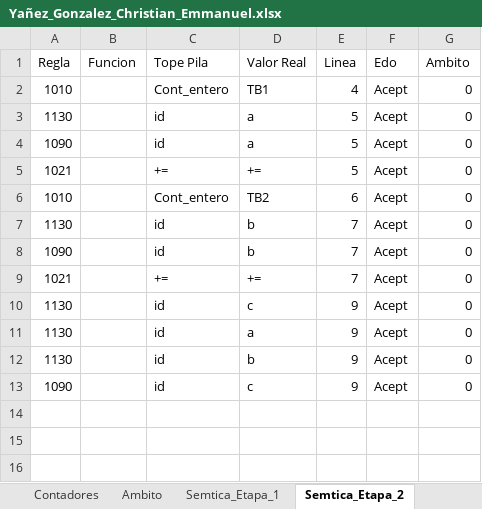
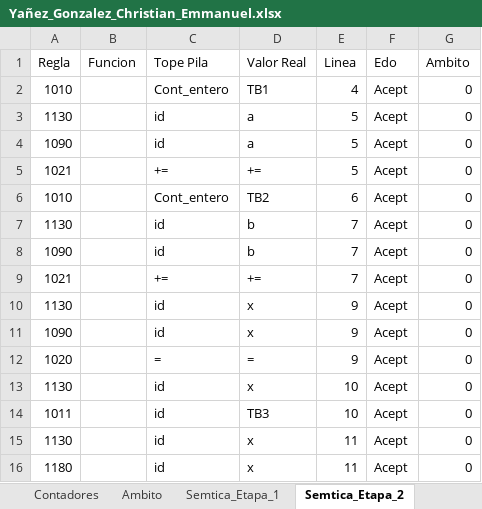
Before and after one commit to Chriss9720/Compilador2, an Excel workbook: build/classes/Excel/Yañez_Gonzalez_Christian_Emmanuel.xlsx, sheet Semtica_Etapa_2, drawn as a sheet; values as stored, in another font and other column widths than the file's, no borders; addresses are those after the commit; the diff names each change by its address in the sheet, - before the commit and + after, or states it on an @@ line.

```diff
--- a/build/classes/Excel/Yañez_Gonzalez_Christian_Emmanuel.xlsx (sheet Semtica_Etapa_2)
+++ b/build/classes/Excel/Yañez_Gonzalez_Christian_Emmanuel.xlsx (sheet Semtica_Etapa_2)
-D10 (Valor Real): c
+D10 (Valor Real): x
+row 11: 1090 |  | id | x | 9 | Acept | 0
+row 12: 1020 |  | = | = | 9 | Acept | 0
-D13 (Valor Real): a
+D13 (Valor Real): x
-E13 (Linea): 9
+E13 (Linea): 10
+row 14: 1011 |  | id | TB3 | 10 | Acept | 0
-D15 (Valor Real): b
+D15 (Valor Real): x
-E15:E16 (Linea): 9
+E15:E16 (Linea): 11
-A16 (Regla): 1090
+A16 (Regla): 1180
-D16 (Valor Real): c
+D16 (Valor Real): x
```
Also changed, not shown: sheet Tokens, sheet Cl, sheet Cont-CI, sheet Contadores, sheet Ambito, sheet Semtica_Etapa_1, src/Excel/Yañez_Gonzalez_Christian_Emmanuel.xlsx.
